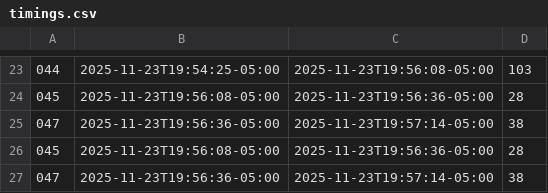
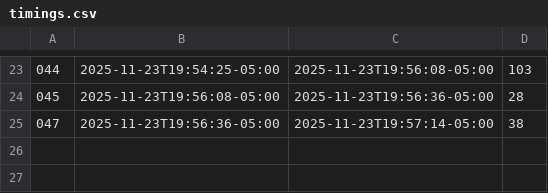
Before and after one commit to cmuchancel/CompilerInLoopBench, a CSV file: timings.csv, drawn as a sheet; only a part is shown, gaps mark what is left out; the diff names each change by its address in the sheet, - before the commit and + after, or states it on an @@ line.

Commit message:
Fix timings log entries

```diff
--- a/timings.csv
+++ b/timings.csv
-row 26: 045 | 2025-11-23T19:56:08-05:00 | 2025-11-23T19:56:36-05:00 | 28
-row 27: 047 | 2025-11-23T19:56:36-05:00 | 2025-11-23T19:57:14-05:00 | 38
```
